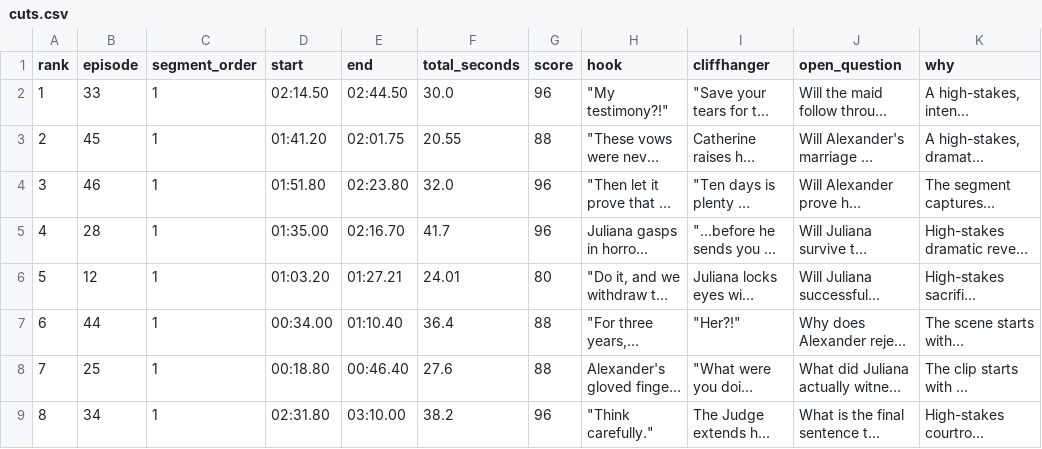
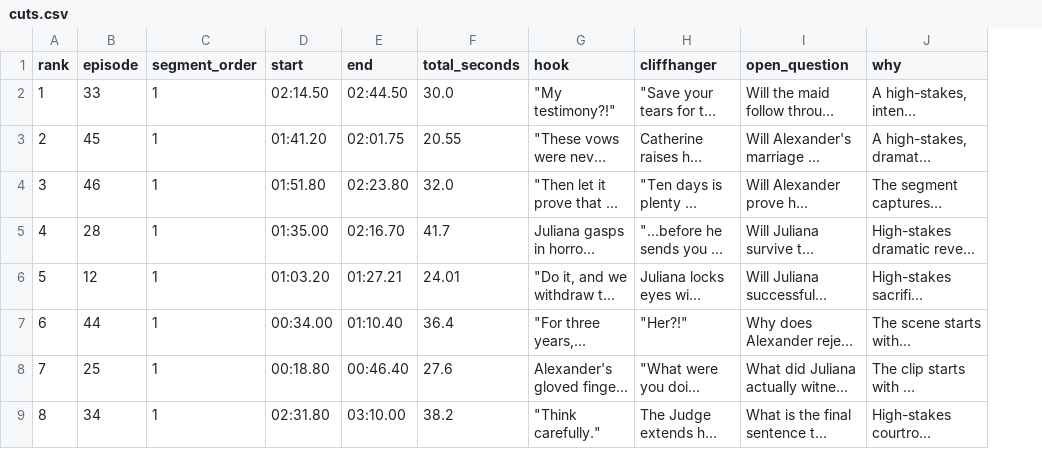
Before and after one commit to Akshat577/last-frame, a CSV file: raw_outputs/cuts.csv, drawn as a sheet; only a part is shown; long unchanged cells end in …; the diff names each change by its address in the sheet, - before the commit and + after, or states it on an @@ line.

Commit message:
Hide coarse rubric scores in favor of comparative tournament rank; add deep critique of false-negative passes, validation rejections, and multi-segment feature

```diff
--- a/raw_outputs/cuts.csv
+++ b/raw_outputs/cuts.csv
-column G (score), rows 2-9: 96 | 88 | 96 | 96 | 80 | 88 | 88 | 96
```
Also changed, not shown: 4 other files.
